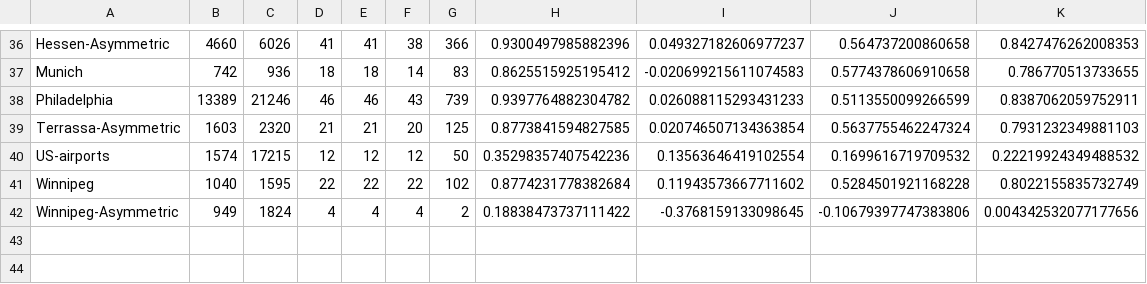
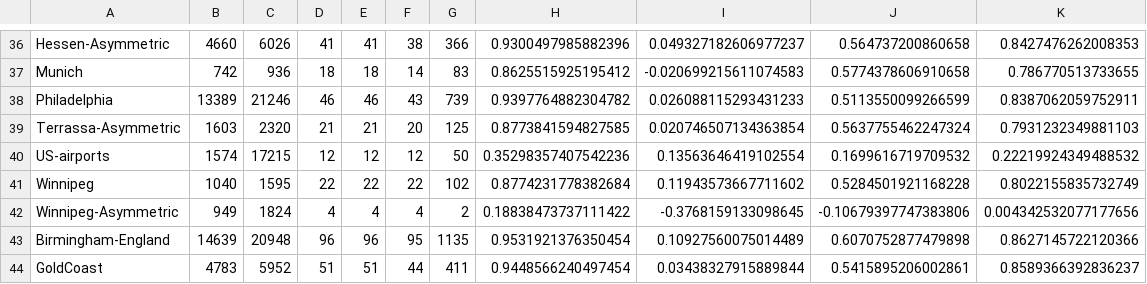
Before and after one commit to brmorrell/networks_project, a CSV file: output/net_stats.csv, drawn as a sheet; only a part is shown, gaps mark what is left out.

```diff
--- a/output/net_stats.csv
+++ b/output/net_stats.csv
@@ -42 +42,3 @@ Winnipeg,1040,1595,22,22,22,102,0.8774231778382684,0.11943573667711602,0.5284501
 Winnipeg-Asymmetric,949,1824,4,4,4,2,0.18838473737111422,-0.3768159133098645,-0.10679397747383806,0.004342532077177656
+Birmingham-England,14639,20948,96,96,95,1135,0.9531921376350454,0.10927560075014489,0.6070752877479898,0.8627145722120366
+GoldCoast,4783,5952,51,51,44,411,0.9448566240497454,0.03438327915889844,0.5415895206002861,0.8589366392836237
```
Also changed, not shown: output/ami_vals.csv.
